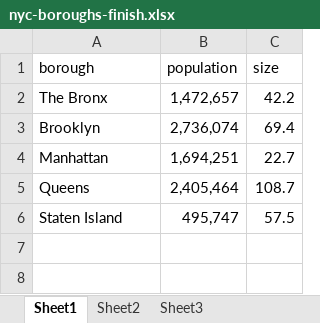
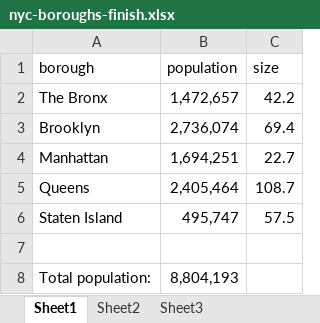
Before and after one commit to stringfestdata/hf-da-resources, an Excel workbook: nyc-boroughs-finish.xlsx, sheet Sheet1, drawn as a sheet; values as stored, in another font and other column widths than the file's, no borders; the diff names each change by its address in the sheet, - before the commit and + after, or states it on an @@ line.

```diff
--- a/nyc-boroughs-finish.xlsx (sheet Sheet1)
+++ b/nyc-boroughs-finish.xlsx (sheet Sheet1)
+row 7: (empty)
+row 8: Total population: | 8,804,193
```
Also changed, not shown: 1 other file.
